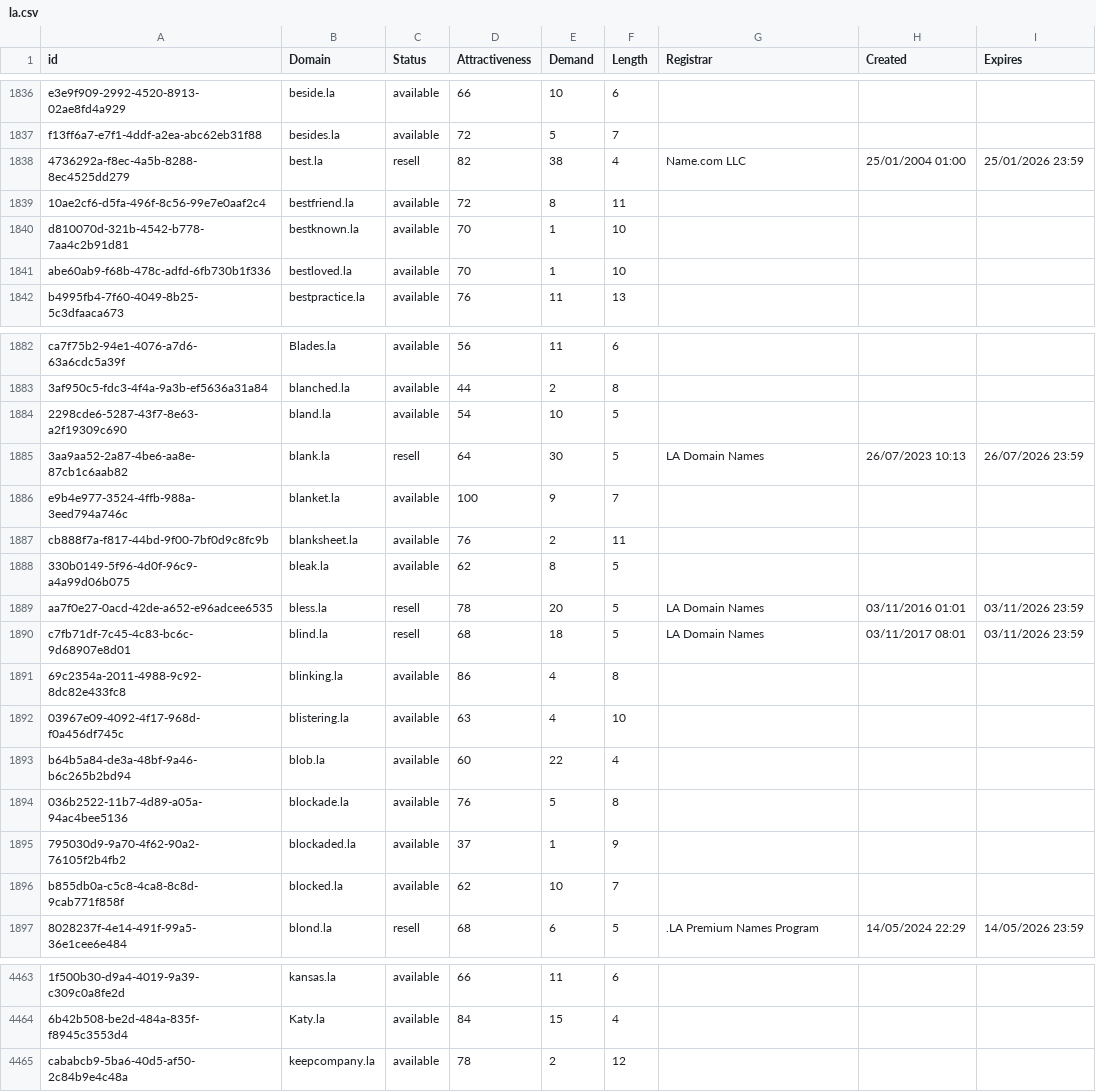
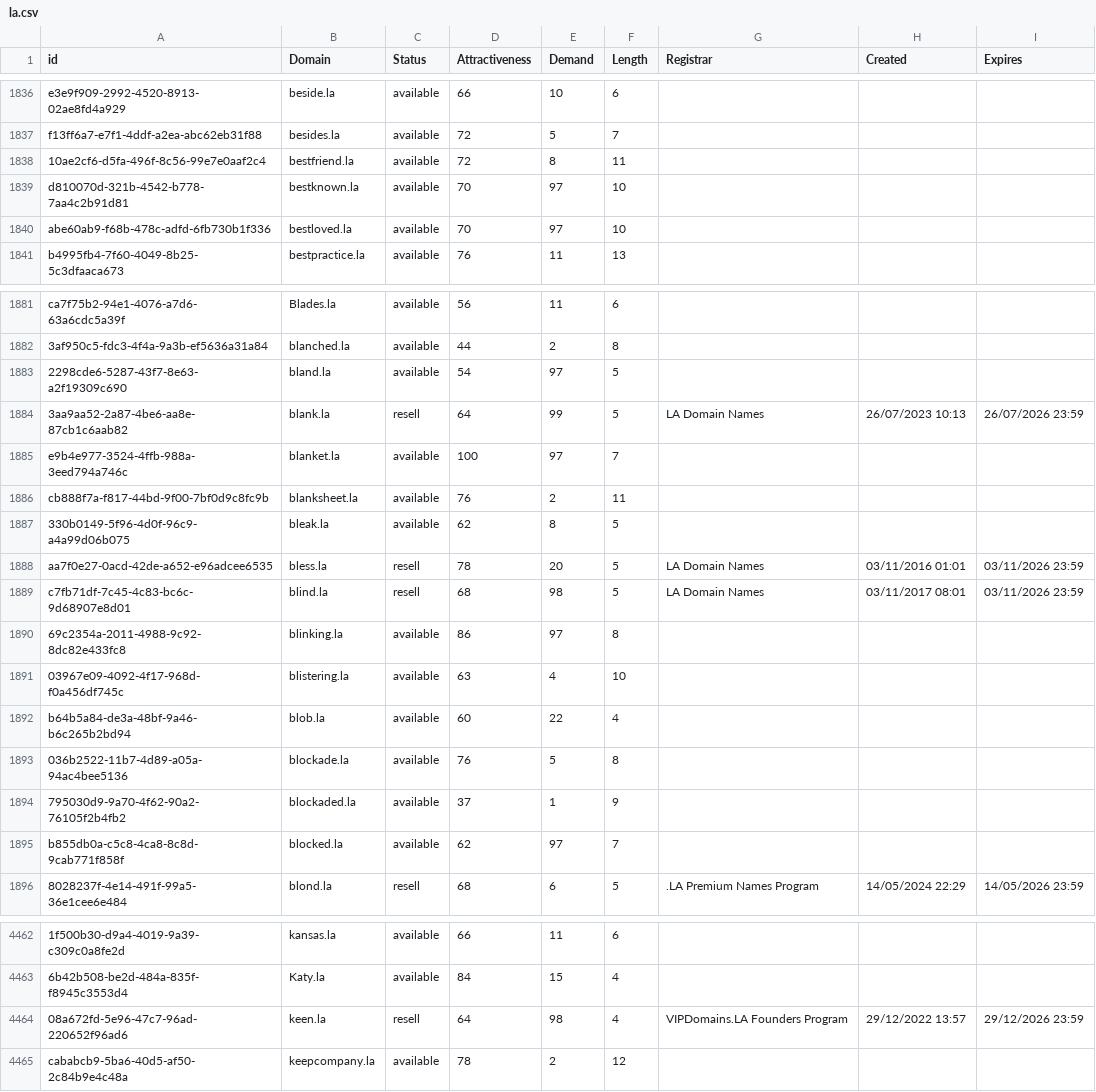
Before and after one commit to UniqueDomains/la-oneword-domains, a CSV file: la.csv, drawn as a sheet; only a part is shown, gaps mark what is left out; removed rows and columns are numbered as before the commit, all else as after; the diff covers the shown part only; the diff names each change by its address in the sheet, - before the commit and + after, or states it on an @@ line.

Commit message:
Domains update

```diff
--- a/la.csv
+++ b/la.csv
-row 1838: 4736292a-f8ec-4a5b-8288-8ec4525dd279 | best.la | resell | 82 | 38 | 4 | Name.com LLC | 25/01/2004 01:00 | 25/01/2026 23:59
-E1839:E1840 (Demand): 1
+E1839:E1840 (Demand): 97
-E1883 (Demand): 10
+E1883 (Demand): 97
-E1884 (Demand): 30
+E1884 (Demand): 99
-E1885 (Demand): 9
+E1885 (Demand): 97
-E1889 (Demand): 18
+E1889 (Demand): 98
-E1890 (Demand): 4
+E1890 (Demand): 97
-E1895 (Demand): 10
+E1895 (Demand): 97
+row 4464: 08a672fd-5e96-47c7-96ad-220652f96ad6 | keen.la | resell | 64 | 98 | 4 | VIPDomains.LA Founders Program | 29/12/2022 13:57 | 29/12/2026 23:59
```
Also changed, not shown: 56 edited cells elsewhere in this file, 2 other files.
